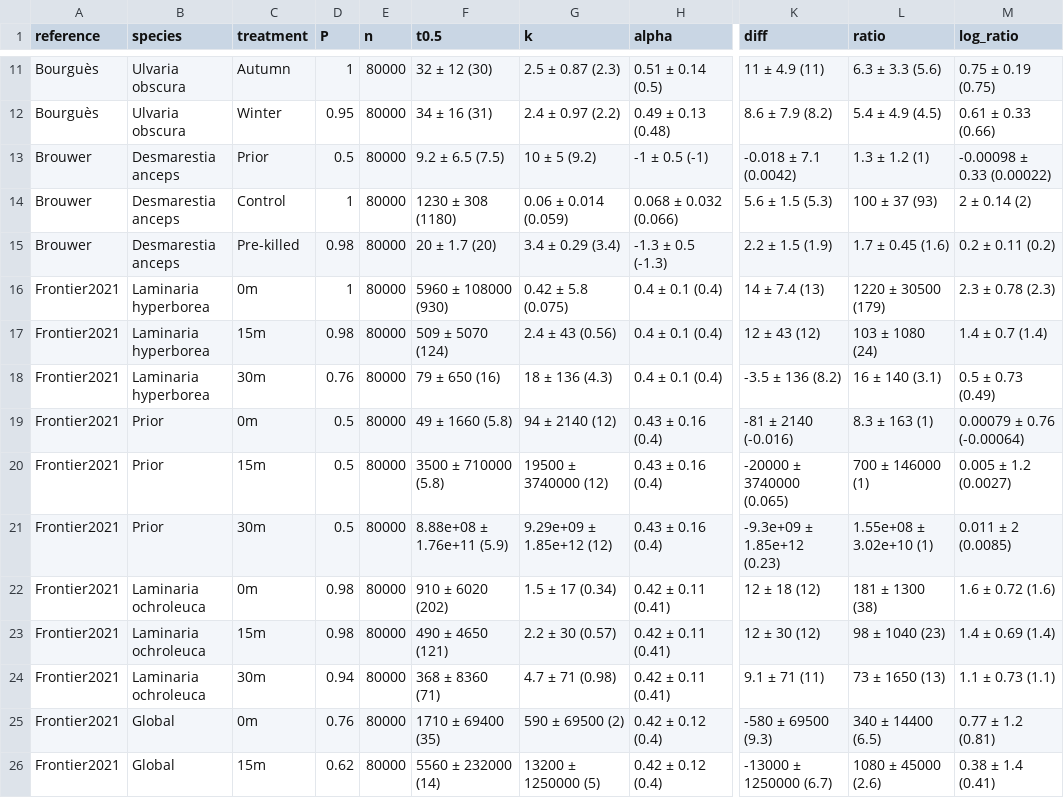
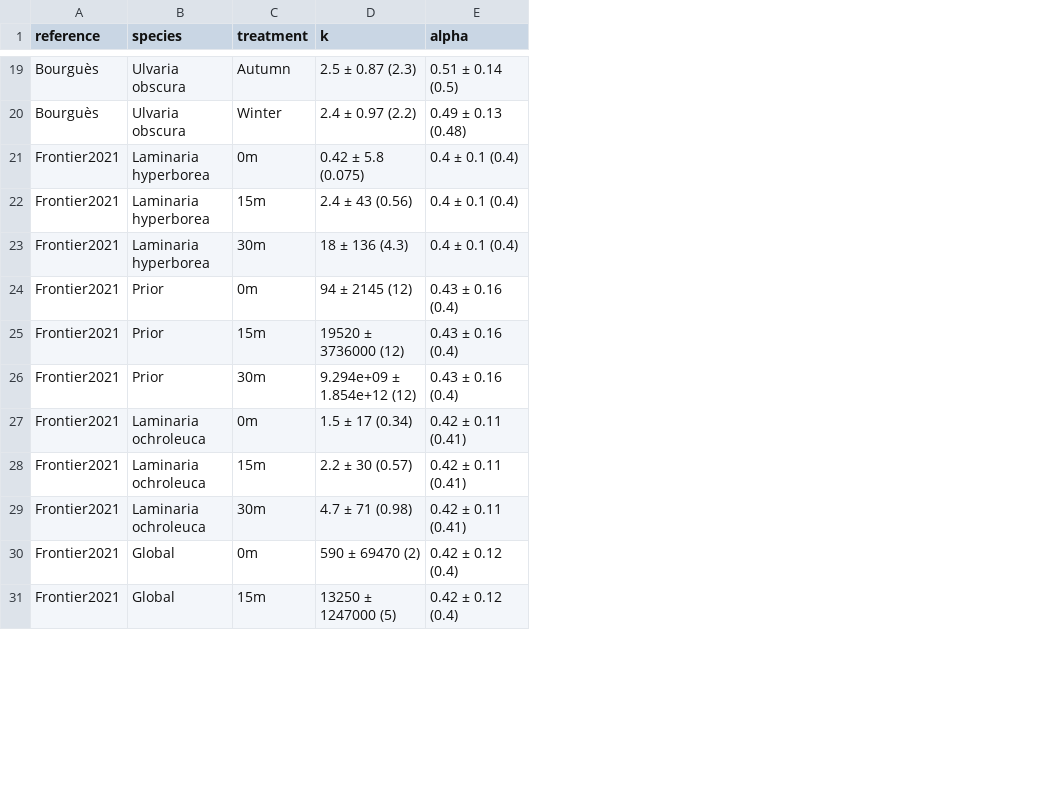
Before and after one commit to lukaseamus/limbodeco, a CSV file: Tables/Table_1.csv, drawn as a sheet; only a part is shown, gaps mark what is left out; removed rows and columns are numbered as before the commit, all else as after; the diff covers the shown part only; the diff names each change by its address in the sheet, - before the commit and + after, or states it on an @@ line.

Commit message:
Created final plots and tables

```diff
--- a/Tables/Table_1.csv
+++ b/Tables/Table_1.csv
-column D (P), rows 11-12: 1 | 0.95; rows 16-26: 1 | 0.98 | 0.76 | 0.5 | 0.5 | 0.5 | 0.98 | 0.98 | 0.94 | 0.76 | 0.62
-column E (n), rows 11-12: 80000 | 80000; rows 16-26: all 80000
-column F (t0.5), rows 11-12: 32 ± 12 (30) | 34 ± 16 (31); rows 16-26: 5960 ± 108000 (930) | 509 ± 5070 (124) | 79 ± 650 (16) | 49 ± 1660 (5.8) | 3500 ± 710000 (5.8) | 8.88e+08 ± 1.76e+11 (5.9) | 910 ± 6020 (202) | 490 ± 4650 (121) | 368 ± 8360 (71) | 1710 ± 69400 (35) | 5560 ± 232000 (14)
-column K (diff), rows 11-12: 11 ± 4.9 (11) | 8.6 ± 7.9 (8.2); rows 16-26: 14 ± 7.4 (13) | 12 ± 43 (12) | -3.5 ± 136 (8.2) | -81 ± 2140 (-0.016) | -20000 ± 3740000 (0.065) | -9.3e+09 ± 1.85e+12 (0.23) | 12 ± 18 (12) | 12 ± 30 (12) | 9.1 ± 71 (11) | -580 ± 69500 (9.3) | -13000 ± 1250000 (6.7)
-column L (ratio), rows 11-12: 6.3 ± 3.3 (5.6) | 5.4 ± 4.9 (4.5); rows 16-26: 1220 ± 30500 (179) | 103 ± 1080 (24) | 16 ± 140 (3.1) | 8.3 ± 163 (1) | 700 ± 146000 (1) | 1.55e+08 ± 3.02e+10 (1) | 181 ± 1300 (38) | 98 ± 1040 (23) | 73 ± 1650 (13) | 340 ± 14400 (6.5) | 1080 ± 45000 (2.6)
-column M (log_ratio), rows 11-12: 0.75 ± 0.19 (0.75) | 0.61 ± 0.33 (0.66); rows 16-26: 2.3 ± 0.78 (2.3) | 1.4 ± 0.7 (1.4) | 0.5 ± 0.73 (0.49) | 0.00079 ± 0.76 (-0.00064) | 0.005 ± 1.2 (0.0027) | 0.011 ± 2 (0.0085) | 1.6 ± 0.72 (1.6) | 1.4 ± 0.69 (1.4) | 1.1 ± 0.73 (1.1) | 0.77 ± 1.2 (0.81) | 0.38 ± 1.4 (0.41)
@@ row 13 moved to row 2: Brouwer @@
@@ row 14 moved to row 3: Brouwer @@
@@ row 15 moved to row 4: Brouwer @@
-D24 (k): 94 ± 2140 (12)
+D24 (k): 94 ± 2145 (12)
-D25 (k): 19500 ± 3740000 (12)
+D25 (k): 19520 ± 3736000 (12)
-D26 (k): 9.29e+09 ± 1.85e+12 (12)
+D26 (k): 9.294e+09 ± 1.854e+12 (12)
-D30 (k): 590 ± 69500 (2)
+D30 (k): 590 ± 69470 (2)
-D31 (k): 13200 ± 1250000 (5)
+D31 (k): 13250 ± 1247000 (5)
```
Also changed, not shown: 5 moved rows and 13 edited cells elsewhere in this file, 30 other files.
